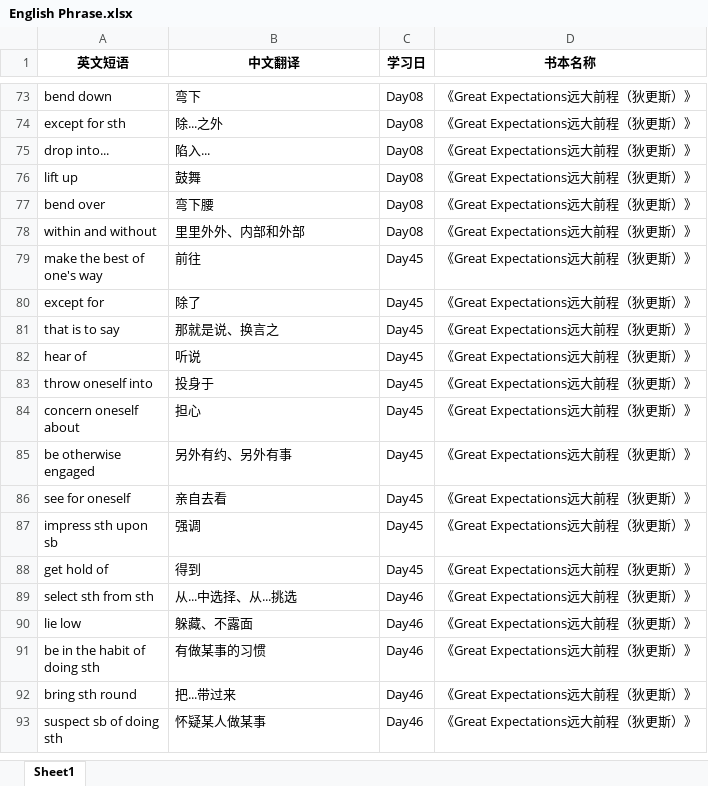
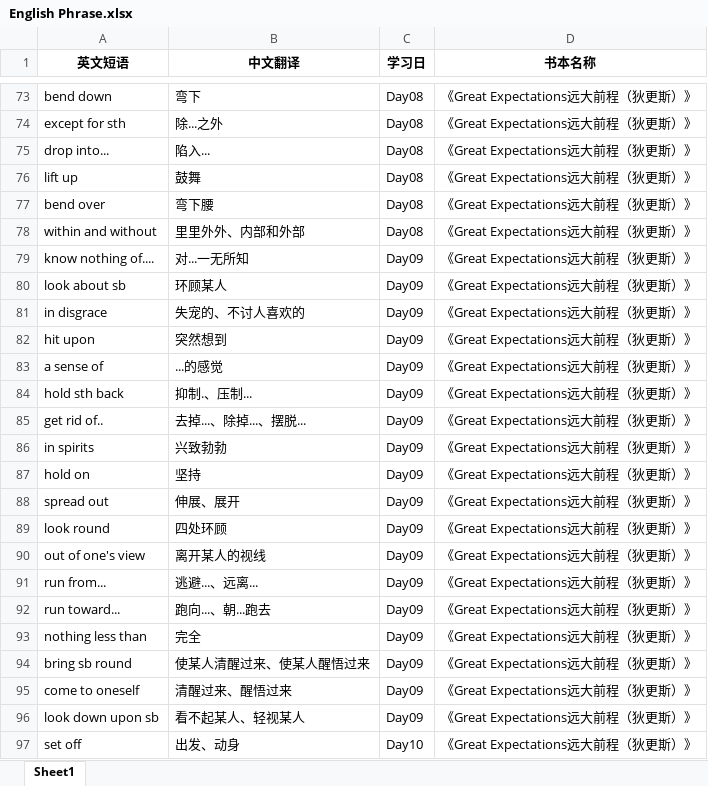
Before and after one commit to sxtiger/English, an Excel workbook: English Phrase.xlsx, sheet Sheet1, drawn as a sheet; only a part is shown, gaps mark what is left out; the shorter side is filled out with more unchanged rows; values as stored, in another font and other column widths than the file's, no borders; the diff covers the shown part only; the diff names each change by its address in the sheet, - before the commit and + after, or states it on an @@ line.

Commit message:
Update English Phrase.xlsx

```diff
--- a/English Phrase.xlsx (sheet Sheet1)
+++ b/English Phrase.xlsx (sheet Sheet1)
+row 79: know nothing of.... | 对...一无所知 | Day09 | 《Great Expectations远大前程（狄更斯）》
+row 80: look about sb | 环顾某人 | Day09 | 《Great Expectations远大前程（狄更斯）》
+row 81: in disgrace | 失宠的、不讨人喜欢的 | Day09 | 《Great Expectations远大前程（狄更斯）》
+row 82: hit upon | 突然想到 | Day09 | 《Great Expectations远大前程（狄更斯）》
+row 83: a sense of | ...的感觉 | Day09 | 《Great Expectations远大前程（狄更斯）》
+row 84: hold sth back | 抑制.、压制... | Day09 | 《Great Expectations远大前程（狄更斯）》
+row 85: get rid of.. | 去掉...、除掉...、摆脱... | Day09 | 《Great Expectations远大前程（狄更斯）》
+row 86: in spirits | 兴致勃勃 | Day09 | 《Great Expectations远大前程（狄更斯）》
+row 87: hold on | 坚持 | Day09 | 《Great Expectations远大前程（狄更斯）》
+row 88: spread out | 伸展、展开 | Day09 | 《Great Expectations远大前程（狄更斯）》
+row 89: look round | 四处环顾 | Day09 | 《Great Expectations远大前程（狄更斯）》
+row 90: out of one's view | 离开某人的视线 | Day09 | 《Great Expectations远大前程（狄更斯）》
+row 91: run from... | 逃避...、远离... | Day09 | 《Great Expectations远大前程（狄更斯）》
+row 92: run toward... | 跑向...、朝...跑去 | Day09 | 《Great Expectations远大前程（狄更斯）》
+row 93: nothing less than | 完全 | Day09 | 《Great Expectations远大前程（狄更斯）》
+row 94: bring sb round | 使某人清醒过来、使某人醒悟过来 | Day09 | 《Great Expectations远大前程（狄更斯）》
+row 95: come to oneself | 清醒过来、醒悟过来 | Day09 | 《Great Expectations远大前程（狄更斯）》
+row 96: look down upon sb | 看不起某人、轻视某人 | Day09 | 《Great Expectations远大前程（狄更斯）》
+row 97: set off | 出发、动身 | Day10 | 《Great Expectations远大前程（狄更斯）》
```
Also changed, not shown: 55 added rows elsewhere in this sheet.
